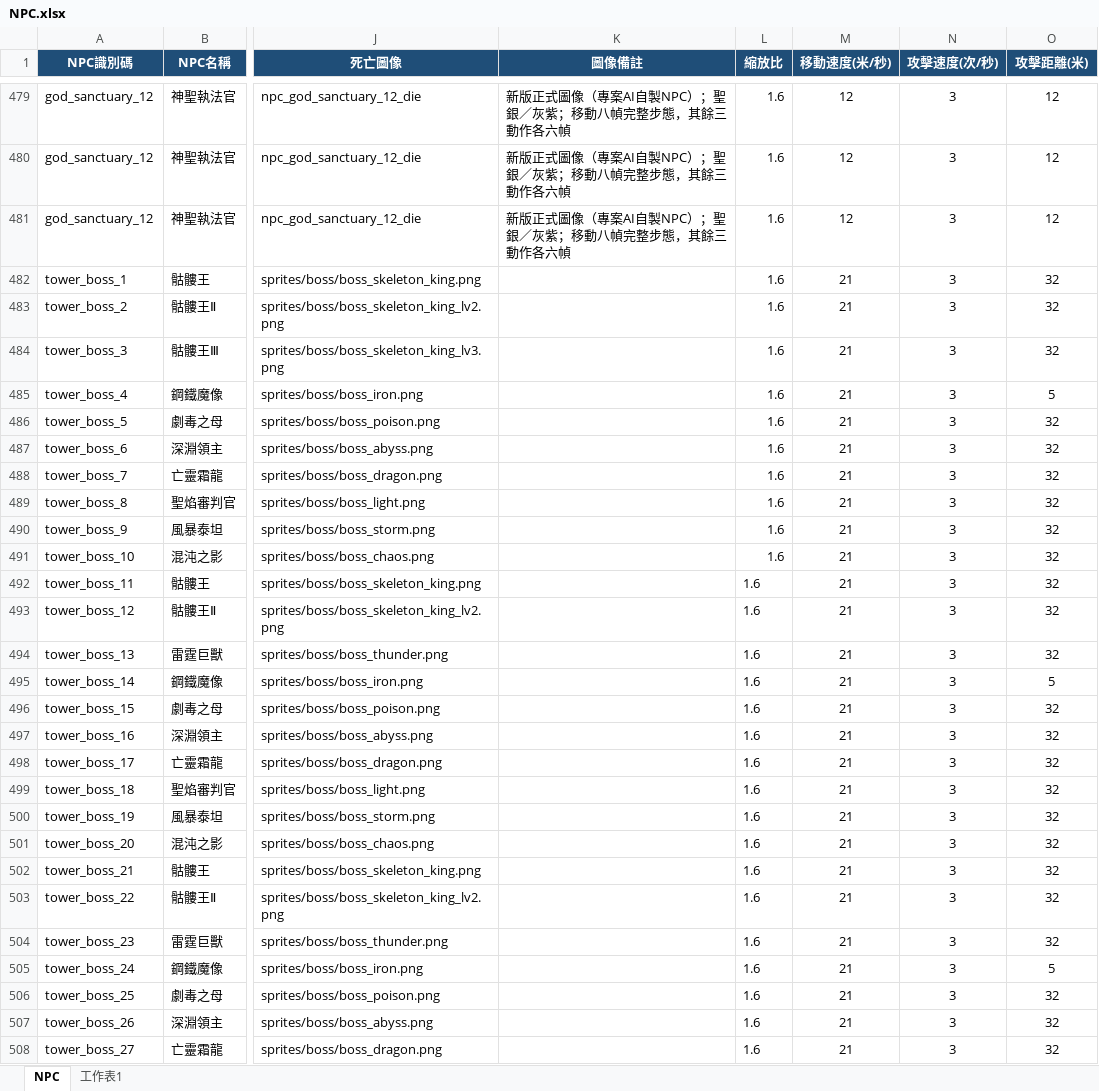
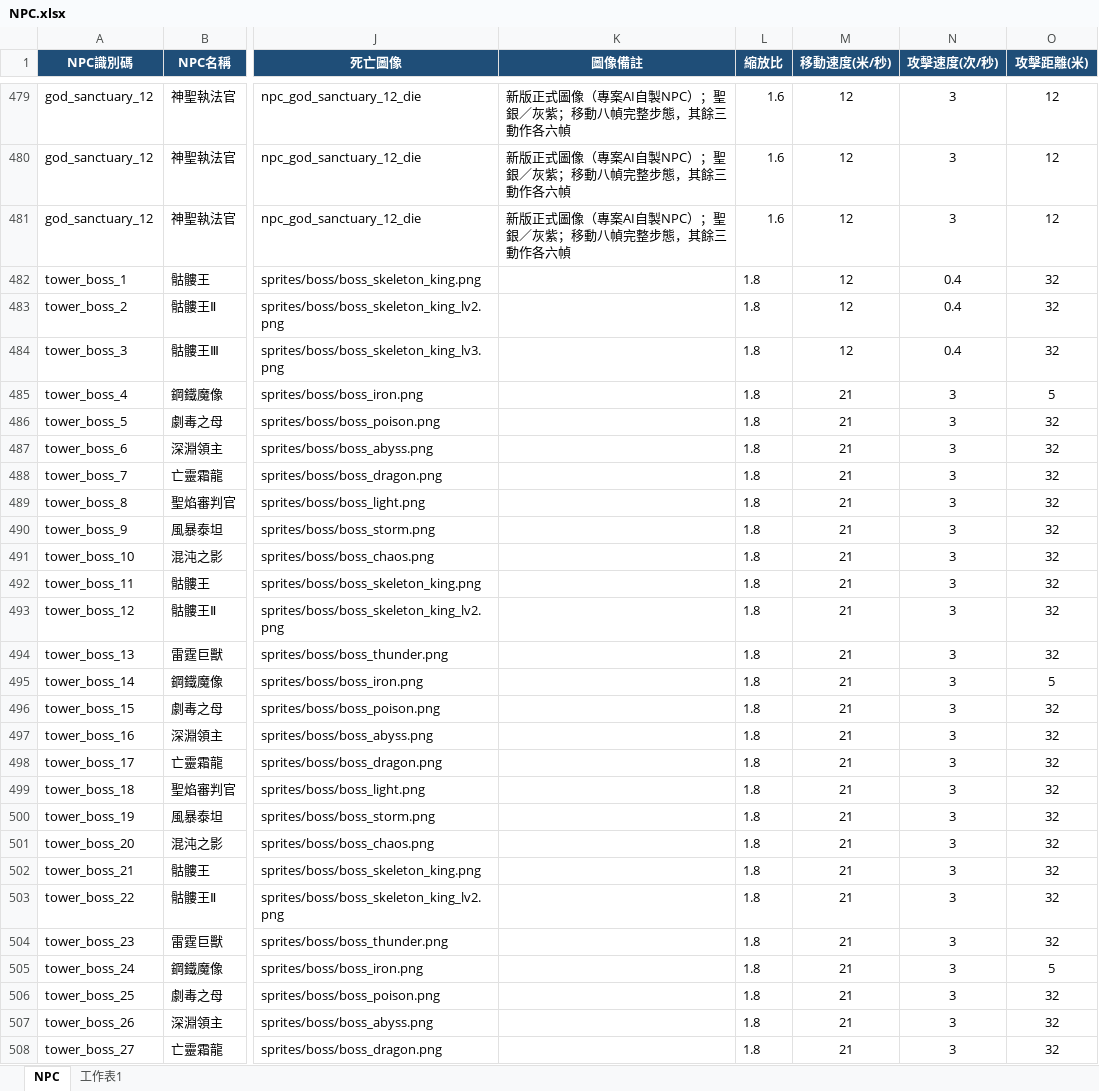
Before and after one commit to myKOF/Idle-RPG, an Excel workbook: config/Excel/NPC.xlsx, sheet NPC, drawn as a sheet; only a part is shown, gaps mark what is left out; values as stored, in another font and other column widths than the file's, no borders; table styles not drawn; the diff covers the shown part only; the diff names each change by its address in the sheet, - before the commit and + after, or states it on an @@ line.

```diff
--- a/config/Excel/NPC.xlsx (sheet NPC)
+++ b/config/Excel/NPC.xlsx (sheet NPC)
-L482:L508 (縮放比): 1.6
+L482:L508 (縮放比): 1.8
-M482:M484 (移動速度(米/秒)): 21
+M482:M484 (移動速度(米/秒)): 12
-N482:N484 (攻擊速度(次/秒)): 3
+N482:N484 (攻擊速度(次/秒)): 0.4
```
Also changed, not shown: 23 edited cells elsewhere in this sheet, 2 other files.
